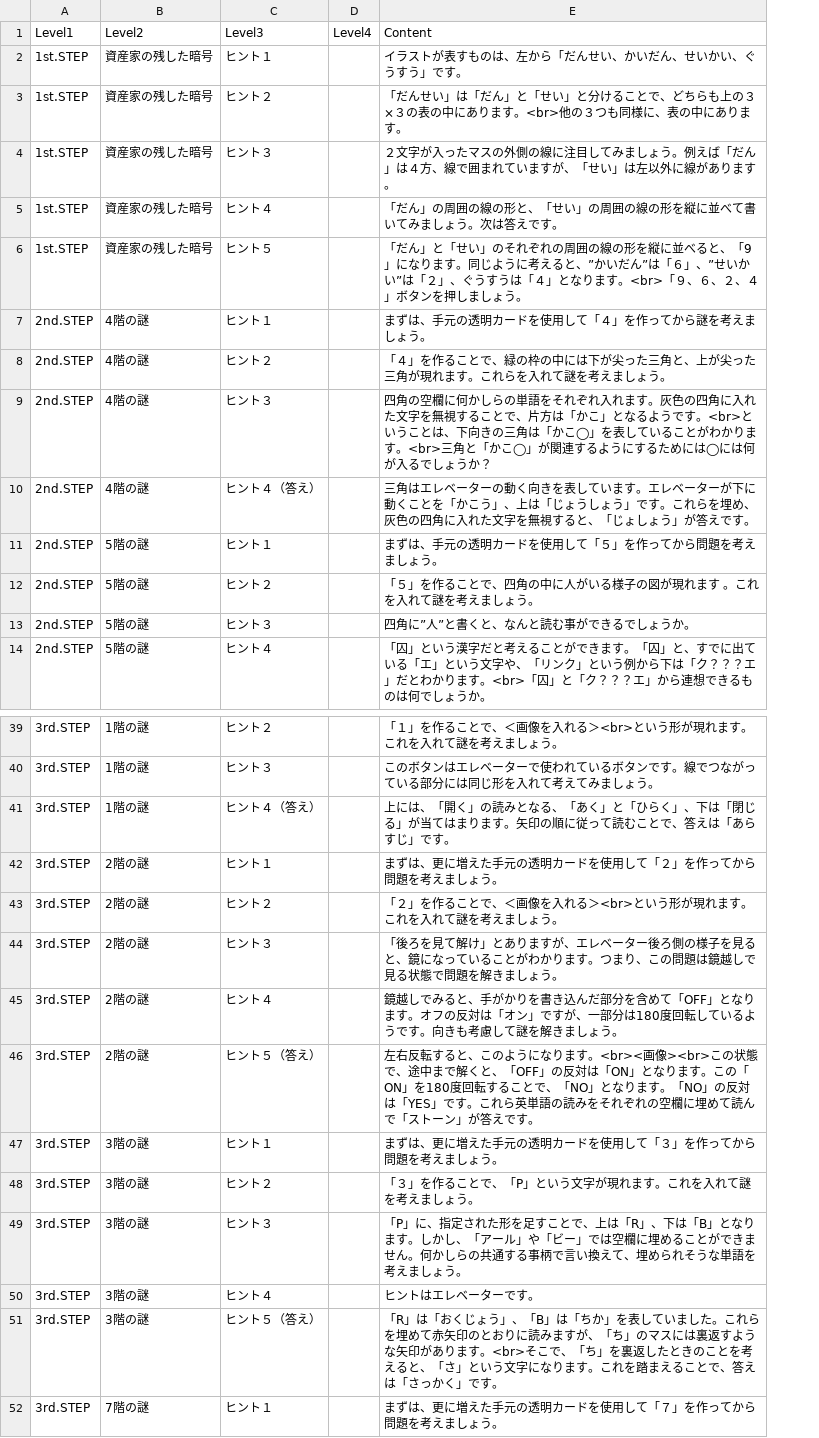
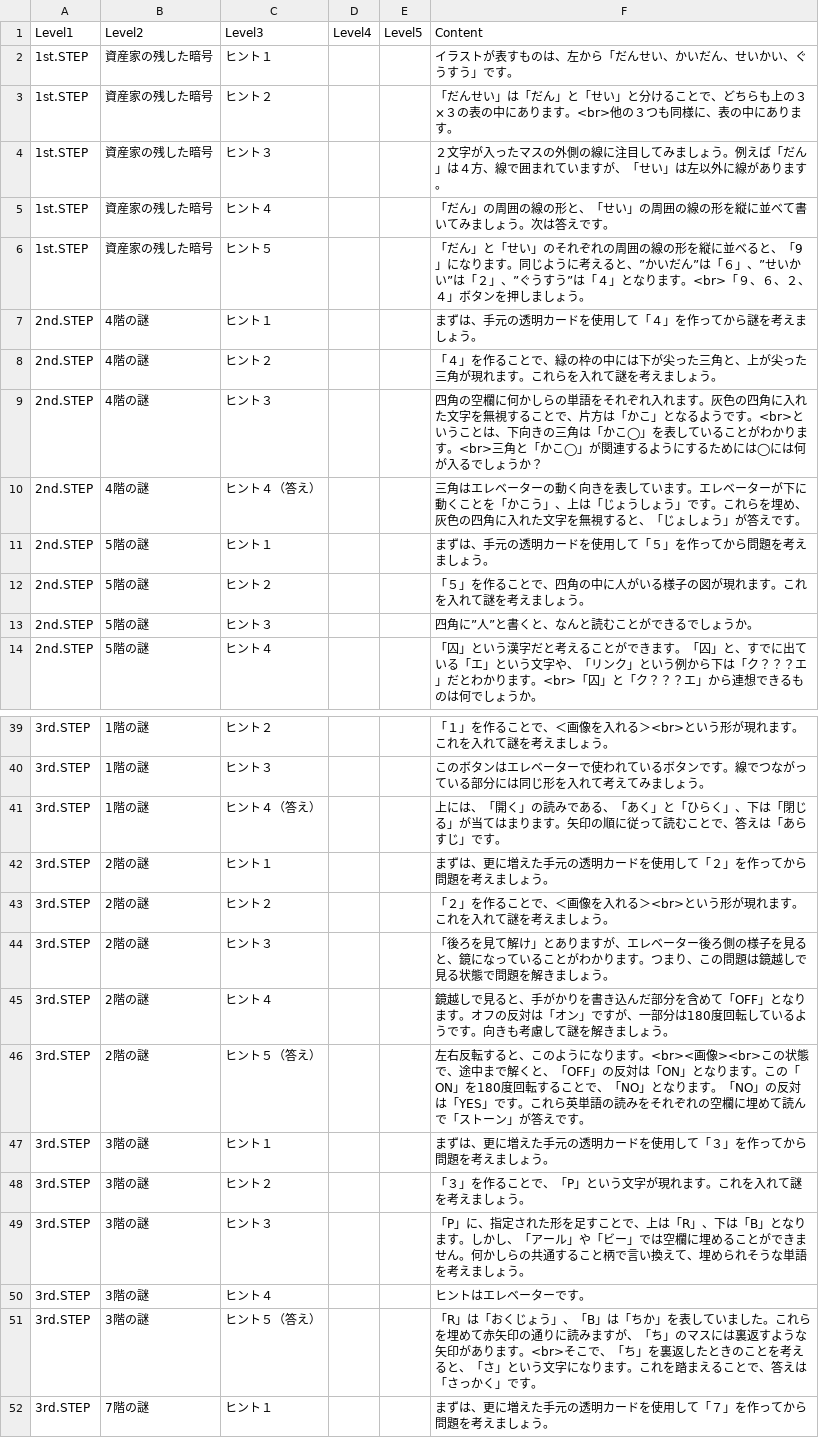
Before and after one commit to curseofkuraha-test/inside_the_elevator_house, a CSV file: hints.csv, drawn as a sheet; only a part is shown, gaps mark what is left out; addresses are those after the commit; the diff covers the shown part only; the diff names each change by its address in the sheet, - before the commit and + after, or states it on an @@ line.

```diff
--- a/hints.csv
+++ b/hints.csv
+column E, row 1: Level5
-F6: …「２」、ぐうすうは「４」…
+F6: …「２」、”ぐうすう”は「４」…
-F12: 「５」を作ることで、四角の中に人がいる様子の図が現れます 。これを入れて謎を考えましょう。
+F12: 「５」を作ることで、四角の中に人がいる様子の図が現れます。これを入れて謎を考えましょう。
-F13: 四角に”人”と書くと、なんと読む事ができるでしょうか。
+F13: 四角に”人”と書くと、なんと読むことができるでしょうか。
-F41: …」の読みとなる、「あ…
+F41: …」の読みである、「あ…
-F45: 鏡越しでみると、手…
+F45: 鏡越しで見ると、手…
-F49: …共通する事柄で言い…
+F49: …共通すること柄で言い…
-F51: …赤矢印のとおりに読み…
+F51: …赤矢印の通りに読み…
```
Also changed, not shown: 9 added rows, 6 removed rows and 21 edited cells elsewhere in this file, 1 other file.
